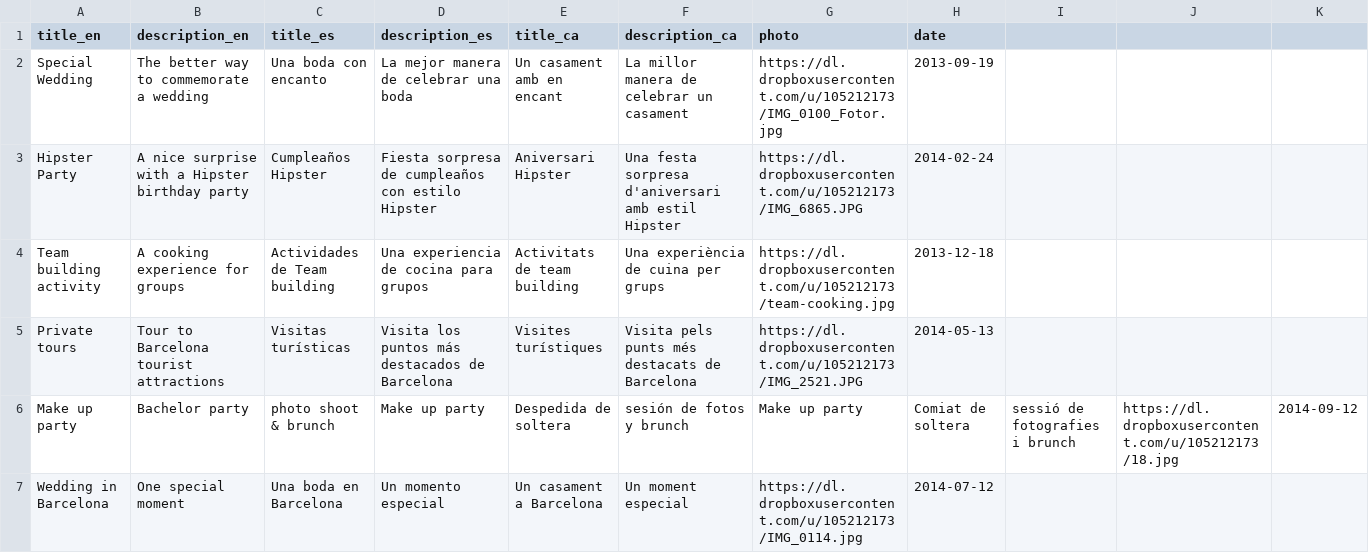
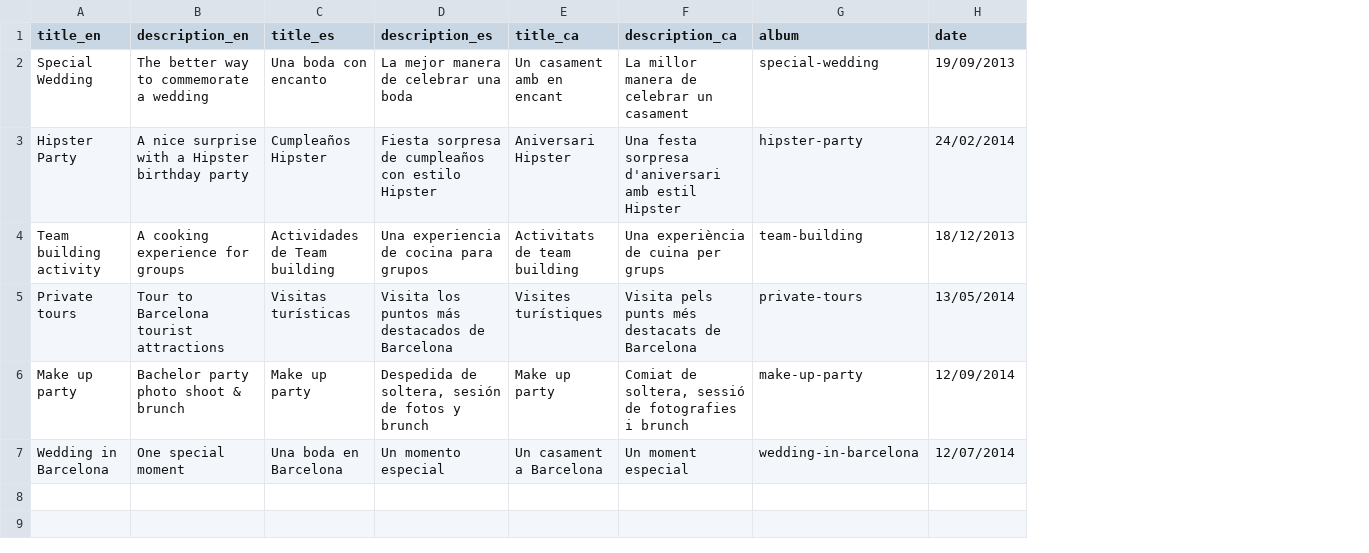
Before and after one commit to TheGreenVintage/thegreenvintage.website.static, a CSV file: _data/projects.csv, drawn as a sheet; removed rows and columns are numbered as before the commit, all else as after; the diff names each change by its address in the sheet, - before the commit and + after, or states it on an @@ line.

Commit message:
Project thumbs

```diff
--- a/_data/projects.csv
+++ b/_data/projects.csv
-column G (photo), rows 2-7: https://dl.dropboxusercontent.com/u/105212173/IMG_0100_Fotor.jpg | https://dl.dropboxusercontent.com/u/105212173/IMG_6865.JPG | https://dl.dropboxusercontent.com/u/105212173/team-cooking.jpg | https://dl.dropboxusercontent.com/u/105212173/IMG_2521.JPG | Make up party | https://dl.dropboxusercontent.com/u/105212173/IMG_0114.jpg
+column G (album), rows 2-7: special-wedding | hipster-party | team-building | private-tours | make-up-party | wedding-in-barcelona
-column I, row 6: sessió de fotografies i brunch
-column J, row 6: https://dl.dropboxusercontent.com/u/105212173/18.jpg
-column K, row 6: 2014-09-12
-H2 (date): 2013-09-19
+H2 (date): 19/09/2013
-H3 (date): 2014-02-24
+H3 (date): 24/02/2014
-H4 (date): 2013-12-18
+H4 (date): 18/12/2013
-H5 (date): 2014-05-13
+H5 (date): 13/05/2014
-B6 (description_en): Bachelor party
+B6 (description_en): Bachelor party photo shoot & brunch
-C6 (title_es): photo shoot & brunch
+C6 (title_es): Make up party
-D6 (description_es): Make up party
+D6 (description_es): Despedida de soltera, sesión de fotos y brunch
-E6 (title_ca): Despedida de soltera
+E6 (title_ca): Make up party
-F6 (description_ca): sesión de fotos y brunch
+F6 (description_ca): Comiat de soltera, sessió de fotografies i brunch
-H6 (date): Comiat de soltera
+H6 (date): 12/09/2014
-H7 (date): 2014-07-12
+H7 (date): 12/07/2014
```
Also changed, not shown: 9 other files.
